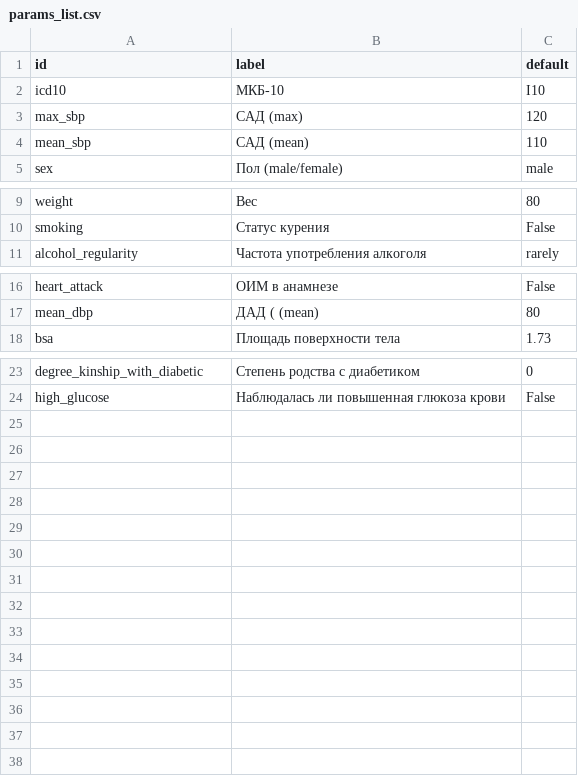
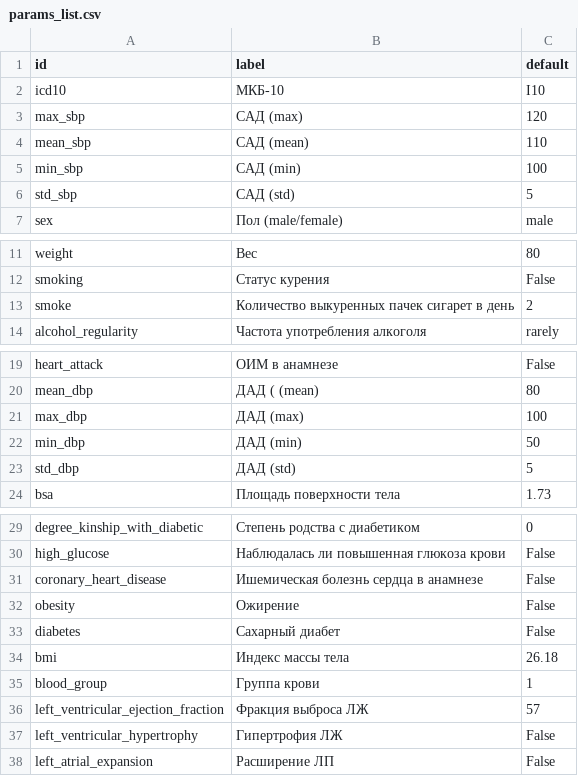
Before and after one commit to iterater/med-model-service, a CSV file: params_list.csv, drawn as a sheet; only a part is shown, gaps mark what is left out.

```diff
--- a/params_list.csv
+++ b/params_list.csv
@@ -4,2 +4,4 @@ max_sbp,САД (max),120
 mean_sbp,САД (mean),110
+min_sbp,САД (min),100
+std_sbp,САД (std),5
 sex,Пол (male/female),male
@@ -10,2 +12,3 @@ weight,Вес,80
 smoking,Статус курения,False
+smoke,Количество выкуренных пачек сигарет в день,2
 alcohol_regularity,Частота употребления алкоголя,rarely
@@ -17,2 +20,5 @@ heart_attack,ОИМ в анамнезе,False
 mean_dbp,ДАД ( (mean),80
+max_dbp,ДАД (max),100
+min_dbp,ДАД (min),50
+std_dbp,ДАД (std),5
 bsa,Площадь поверхности тела,1.73
@@ -24 +30,9 @@ degree_kinship_with_diabetic,Степень родства с диабетико
 high_glucose,Наблюдалась ли повышенная глюкоза крови,False
+coronary_heart_disease,Ишемическая болезнь сердца в анамнезе,False
+obesity,Ожирение,False
+diabetes,Сахарный диабет,False
+bmi,Индекс массы тела,26.18
+blood_group,Группа крови,1
+left_ventricular_ejection_fraction,Фракция выброса ЛЖ,57
+left_ventricular_hypertrophy,Гипертрофия ЛЖ,False
+left_atrial_expansion,Расширение ЛП,False
```
Also changed, not shown: 4 other files.
